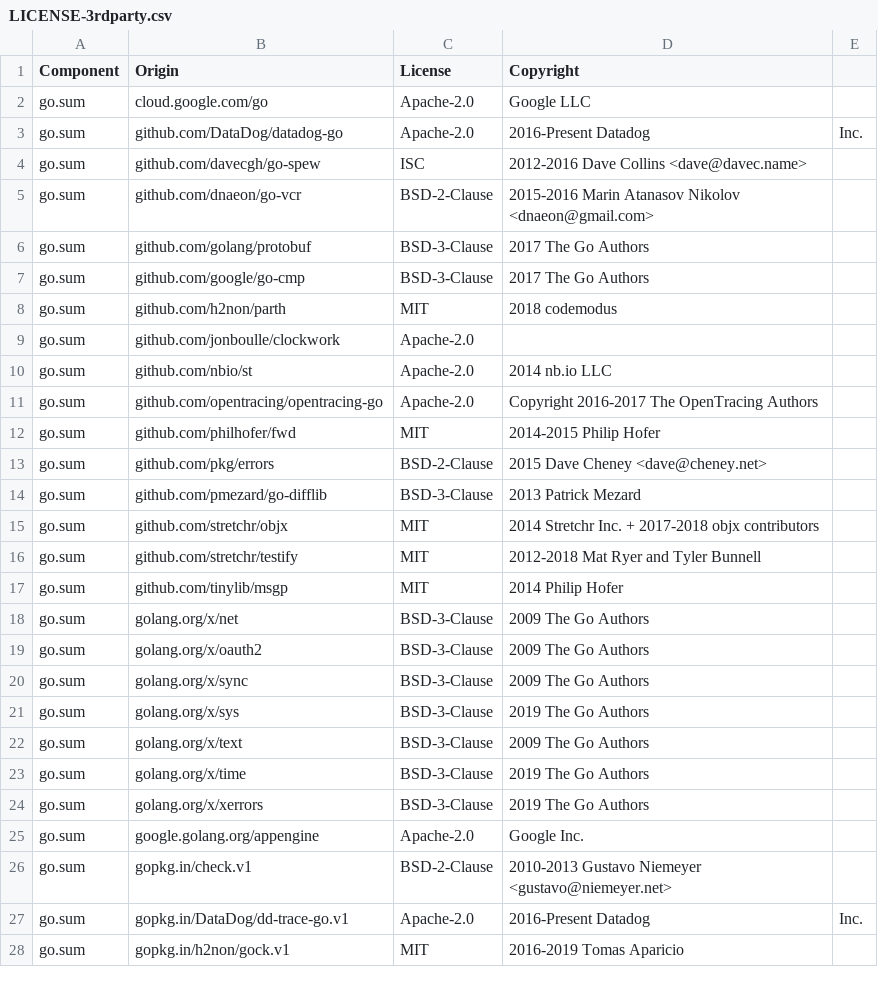
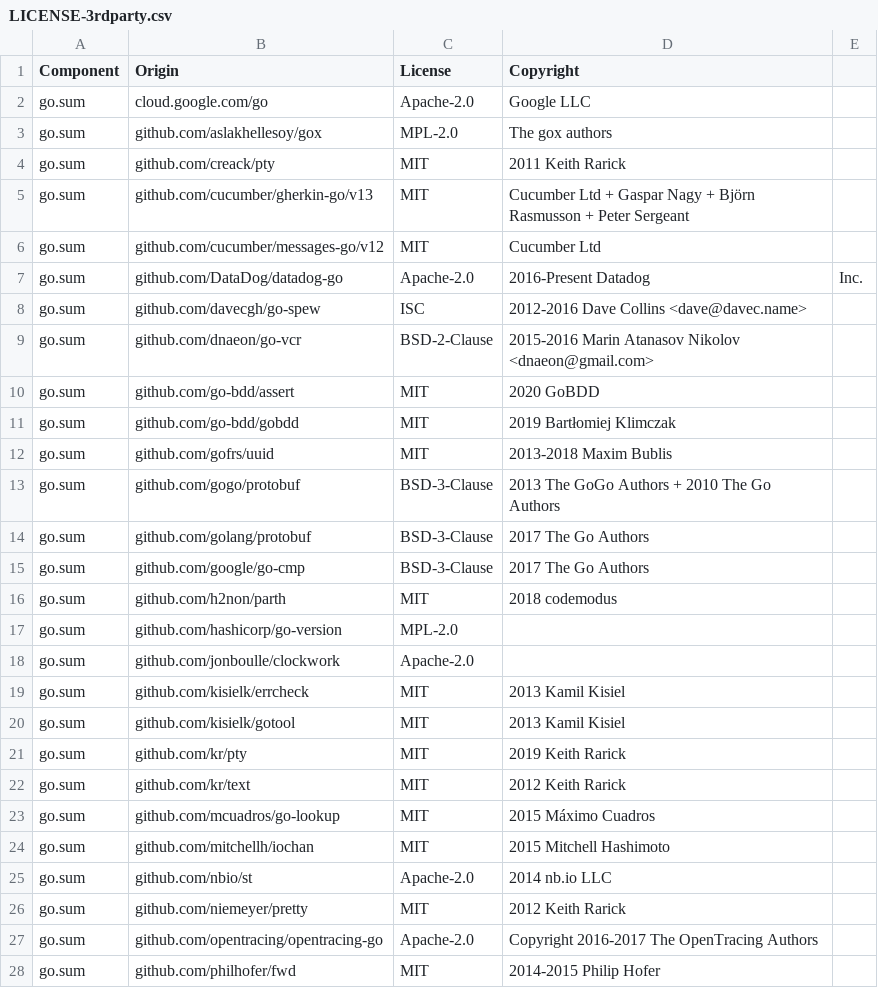
Before and after one commit to DataDog/datadog-api-client-go, a CSV file: LICENSE-3rdparty.csv, drawn as a sheet; only a part is shown; the shorter side is filled out with more unchanged rows; the diff covers the shown part only; the diff names each change by its address in the sheet, - before the commit and + after, or states it on an @@ line.

```diff
--- a/LICENSE-3rdparty.csv
+++ b/LICENSE-3rdparty.csv
+row 3: go.sum | github.com/aslakhellesoy/gox | MPL-2.0 | The gox authors
+row 4: go.sum | github.com/creack/pty | MIT | 2011 Keith Rarick
+row 5: go.sum | github.com/cucumber/gherkin-go/v13 | MIT | Cucumber Ltd + Gaspar Nagy + Björn Rasmusson + Peter Sergeant
+row 6: go.sum | github.com/cucumber/messages-go/v12 | MIT | Cucumber Ltd
+row 10: go.sum | github.com/go-bdd/assert | MIT | 2020 GoBDD
+row 11: go.sum | github.com/go-bdd/gobdd | MIT | 2019 Bartłomiej Klimczak
+row 12: go.sum | github.com/gofrs/uuid | MIT | 2013-2018 Maxim Bublis
+row 13: go.sum | github.com/gogo/protobuf | BSD-3-Clause | 2013 The GoGo Authors + 2010 The Go Authors
+row 17: go.sum | github.com/hashicorp/go-version | MPL-2.0
+row 19: go.sum | github.com/kisielk/errcheck | MIT | 2013 Kamil Kisiel
+row 20: go.sum | github.com/kisielk/gotool | MIT | 2013 Kamil Kisiel
+row 21: go.sum | github.com/kr/pty | MIT | 2019 Keith Rarick
+row 22: go.sum | github.com/kr/text | MIT | 2012 Keith Rarick
+row 23: go.sum | github.com/mcuadros/go-lookup | MIT | 2015 Máximo Cuadros
+row 24: go.sum | github.com/mitchellh/iochan | MIT | 2015 Mitchell Hashimoto
+row 26: go.sum | github.com/niemeyer/pretty | MIT | 2012 Keith Rarick
```
Also changed, not shown: 1 added row and 18 removed rows elsewhere in this file.
